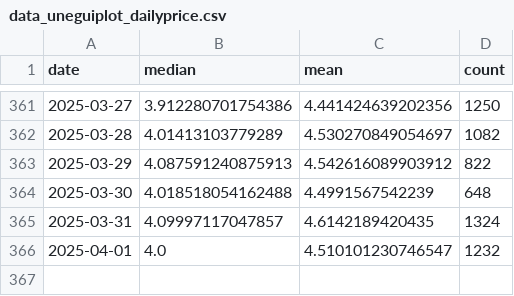
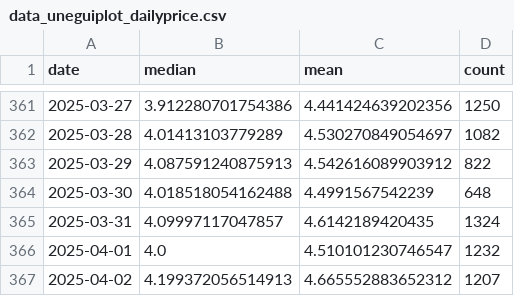
Before and after one commit to Sugarkhuu/barilga, a CSV file: data/data_uneguiplot_dailyprice.csv, drawn as a sheet; only a part is shown, gaps mark what is left out; the diff names each change by its address in the sheet, - before the commit and + after, or states it on an @@ line.

Commit message:
daily up.

```diff
--- a/data/data_uneguiplot_dailyprice.csv
+++ b/data/data_uneguiplot_dailyprice.csv
+row 367: 2025-04-02 | 4.199372056514913 | 4.665552883652312 | 1207
```
